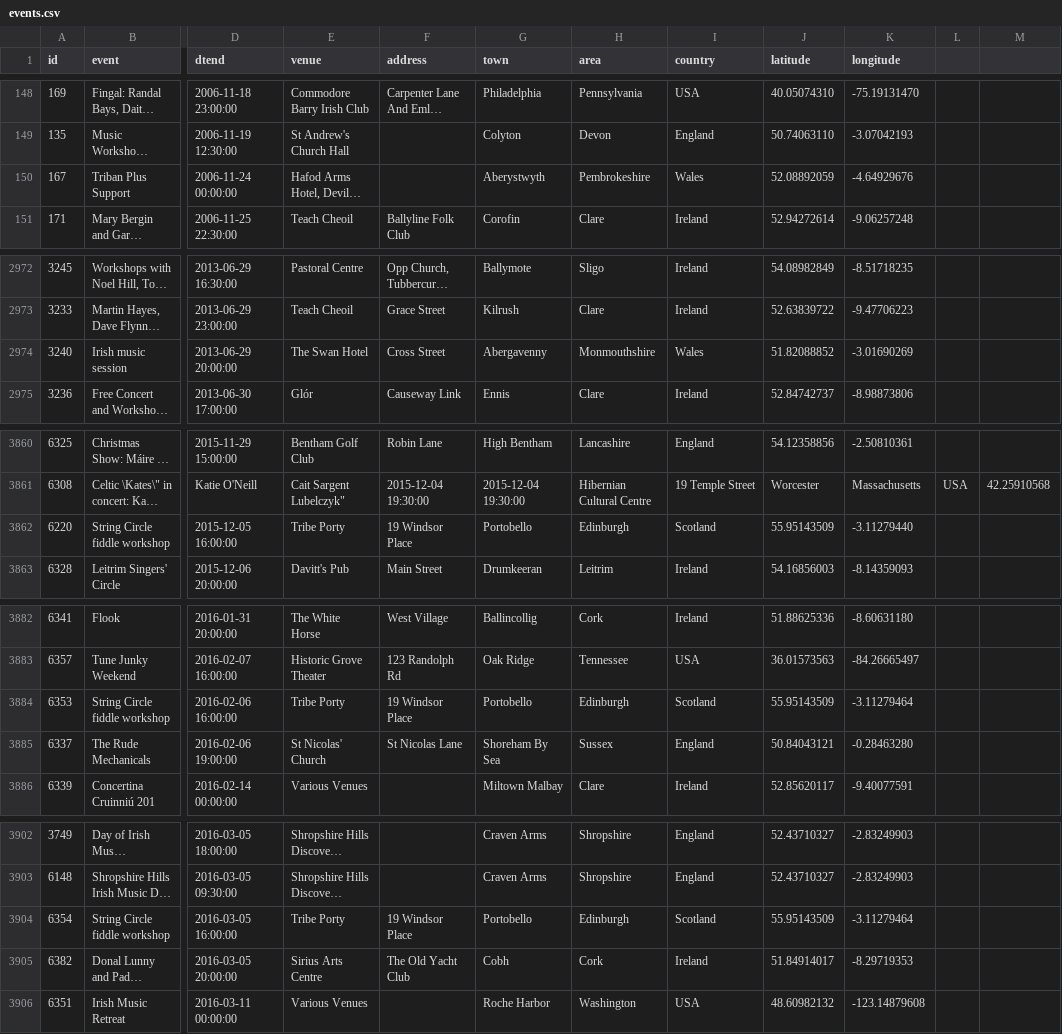
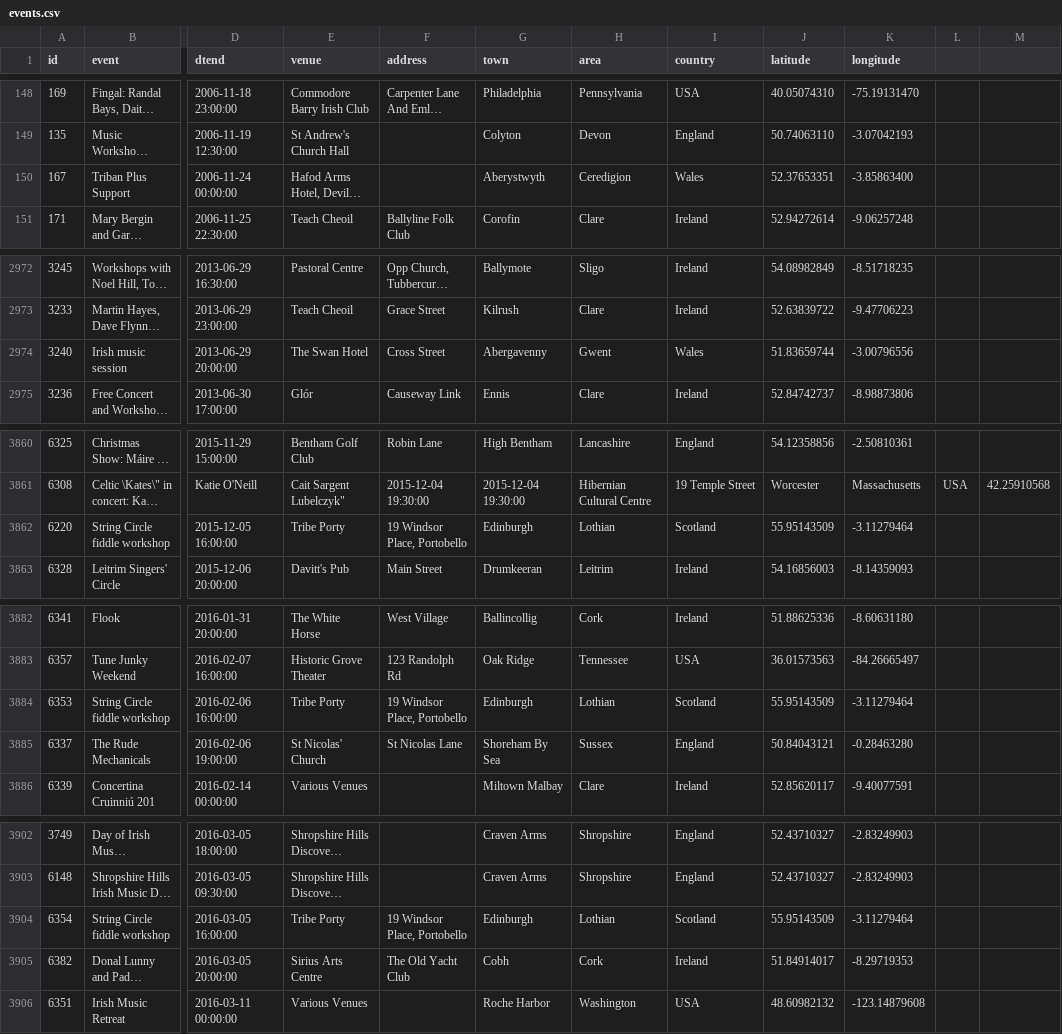
Before and after one commit to adactio/TheSession-data, a CSV file: csv/events.csv, drawn as a sheet; only a part is shown, gaps mark what is left out; long unchanged cells end in …; the diff covers the shown part only; the diff names each change by its address in the sheet, - before the commit and + after, or states it on an @@ line.

```diff
--- a/csv/events.csv
+++ b/csv/events.csv
-H150 (area): Pembrokeshire
+H150 (area): Ceredigion
-J150 (latitude): 52.08892059
+J150 (latitude): 52.37653351
-K150 (longitude): -4.64929676
+K150 (longitude): -3.85863400
-H2974 (area): Monmouthshire
+H2974 (area): Gwent
-J2974 (latitude): 51.82088852
+J2974 (latitude): 51.83659744
-K2974 (longitude): -3.01690269
+K2974 (longitude): -3.00796556
-F3862 (address): 19 Windsor Place
+F3862 (address): 19 Windsor Place, Portobello
-G3862 (town): Portobello
+G3862 (town): Edinburgh
-H3862 (area): Edinburgh
+H3862 (area): Lothian
-K3862 (longitude): -3.11279440
+K3862 (longitude): -3.11279464
-F3884 (address): 19 Windsor Place
+F3884 (address): 19 Windsor Place, Portobello
-G3884 (town): Portobello
+G3884 (town): Edinburgh
-H3884 (area): Edinburgh
+H3884 (area): Lothian
-F3904 (address): 19 Windsor Place
+F3904 (address): 19 Windsor Place, Portobello
-G3904 (town): Portobello
+G3904 (town): Edinburgh
-H3904 (area): Edinburgh
+H3904 (area): Lothian
```
Also changed, not shown: 5 added rows and 102 edited cells elsewhere in this file, csv/sessions.csv, 6 other files.
